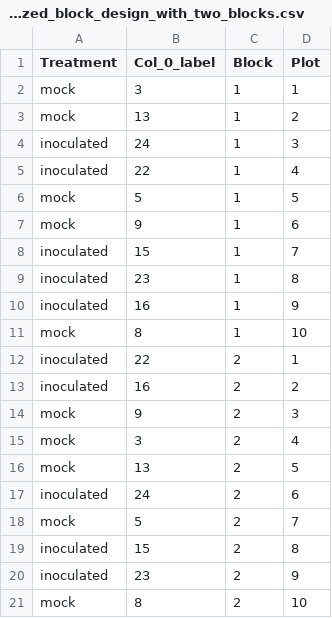
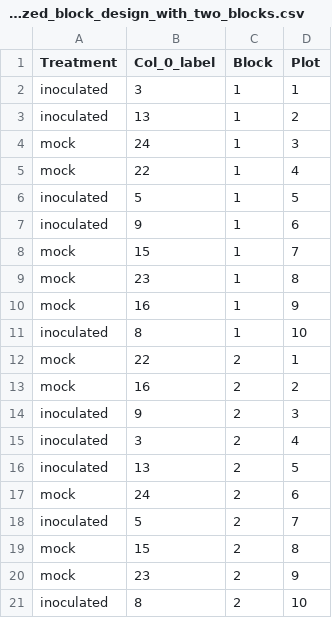
Before and after one commit to NRI-pathogenomics/Josh-s-R-Protocols, a CSV file: Additional Scripts.csv/randomized_block_design_with_two_blocks.csv, drawn as a sheet.

Commit message:
Refined the code so it knows which replicates are Mock and Inocculated

```diff
--- a/Additional Scripts.csv/randomized_block_design_with_two_blocks.csv
+++ b/Additional Scripts.csv/randomized_block_design_with_two_blocks.csv
@@ -1,21 +1,21 @@
 "Treatment","Col_0_label","Block","Plot"
-"mock",3,1,1
-"mock",13,1,2
-"inoculated",24,1,3
-"inoculated",22,1,4
-"mock",5,1,5
-"mock",9,1,6
-"inoculated",15,1,7
-"inoculated",23,1,8
-"inoculated",16,1,9
-"mock",8,1,10
-"inoculated",22,2,1
-"inoculated",16,2,2
-"mock",9,2,3
-"mock",3,2,4
-"mock",13,2,5
-"inoculated",24,2,6
-"mock",5,2,7
-"inoculated",15,2,8
-"inoculated",23,2,9
-"mock",8,2,10
+"inoculated",3,1,1
+"inoculated",13,1,2
+"mock",24,1,3
+"mock",22,1,4
+"inoculated",5,1,5
+"inoculated",9,1,6
+"mock",15,1,7
+"mock",23,1,8
+"mock",16,1,9
+"inoculated",8,1,10
+"mock",22,2,1
+"mock",16,2,2
+"inoculated",9,2,3
+"inoculated",3,2,4
+"inoculated",13,2,5
+"mock",24,2,6
+"inoculated",5,2,7
+"mock",15,2,8
+"mock",23,2,9
+"inoculated",8,2,10
```
Also changed, not shown: 1 other file.
